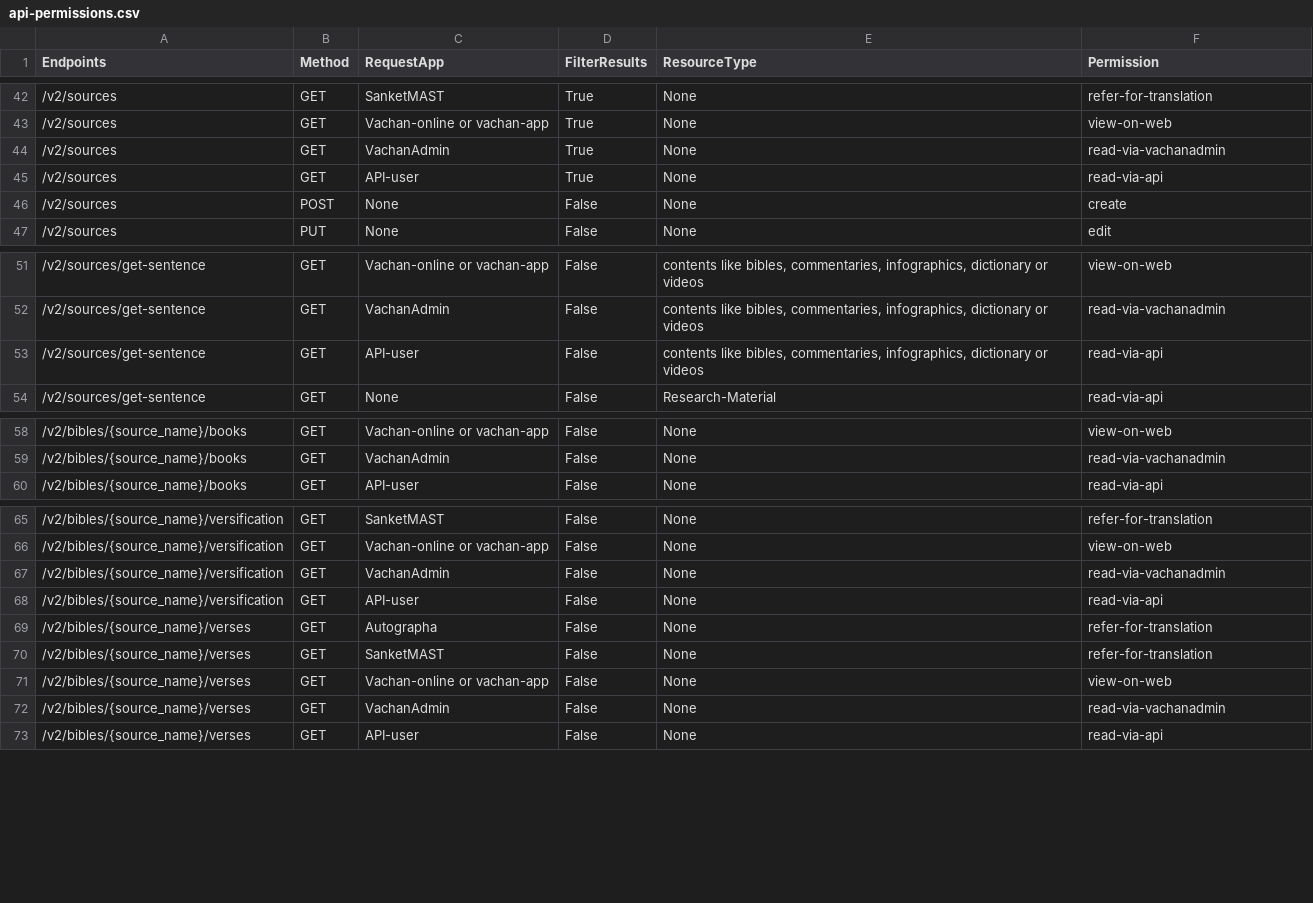
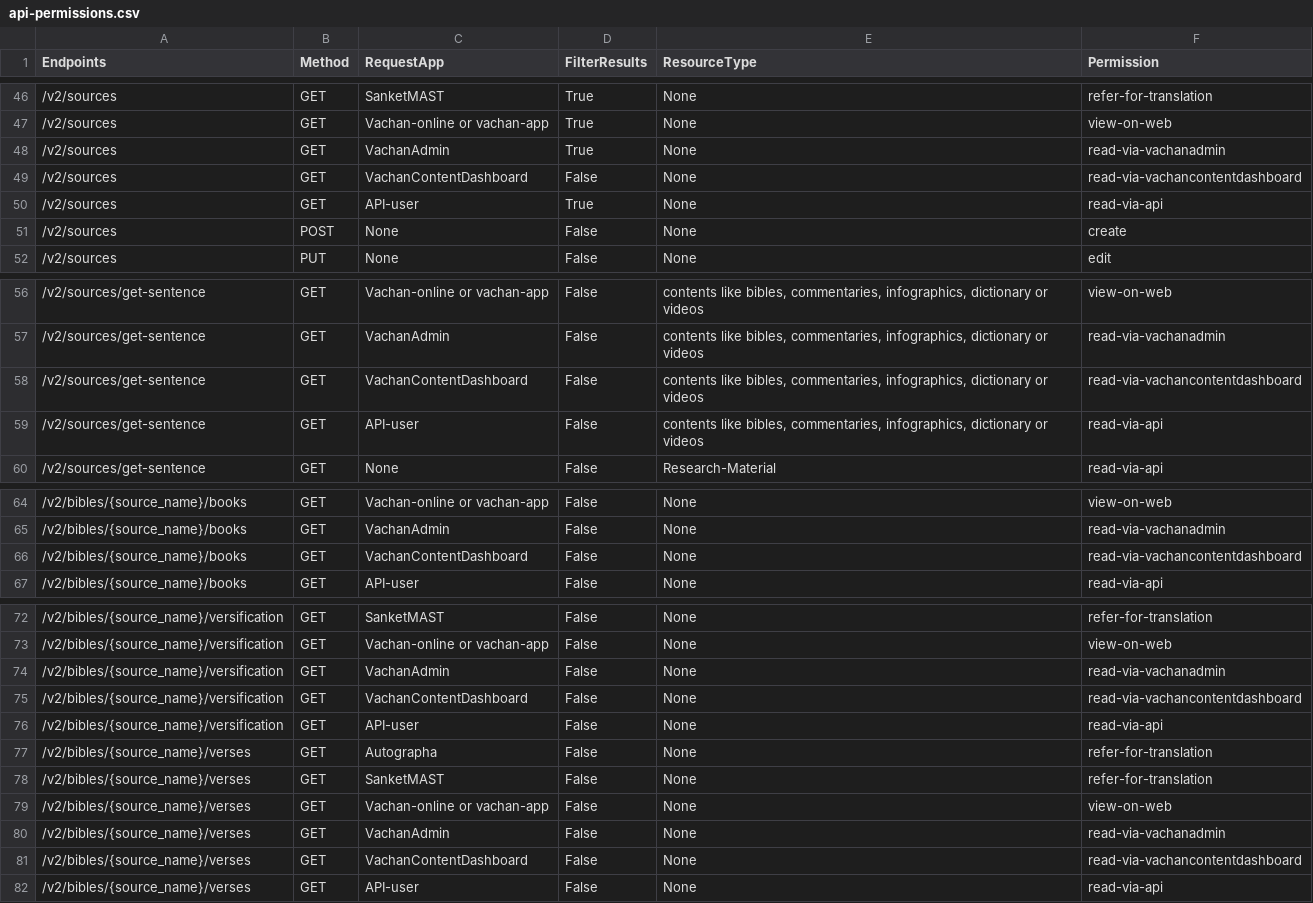
Before and after one commit to Bridgeconn/vachan-api, a CSV file: app/auth/api-permissions.csv, drawn as a sheet; only a part is shown, gaps mark what is left out; the diff covers the shown part only.

Commit message:
New App:VachanContentDashboard with admin and user

```diff
--- a/app/auth/api-permissions.csv
+++ b/app/auth/api-permissions.csv
@@ -44,2 +48,3 @@ Endpoints,Method,RequestApp,FilterResults,ResourceType,Permission
 /v2/sources,GET,VachanAdmin,True,None,read-via-vachanadmin
+/v2/sources,GET,VachanContentDashboard,False,None,read-via-vachancontentdashboard
 /v2/sources,GET,API-user,True,None,read-via-api
@@ -52,2 +57,3 @@ Endpoints,Method,RequestApp,FilterResults,ResourceType,Permission
 /v2/sources/get-sentence,GET,VachanAdmin,False,"contents like bibles, commentaries, infographics, dictionary or videos",read-via-vachanadmin
+/v2/sources/get-sentence,GET,VachanContentDashboard,False,"contents like bibles, commentaries, infographics, dictionary or videos",read-via-vachancontentdashboard
 /v2/sources/get-sentence,GET,API-user,False,"contents like bibles, commentaries, infographics, dictionary or videos",read-via-api
@@ -59,2 +65,3 @@ Endpoints,Method,RequestApp,FilterResults,ResourceType,Permission
 /v2/bibles/{source_name}/books,GET,VachanAdmin,False,None,read-via-vachanadmin
+/v2/bibles/{source_name}/books,GET,VachanContentDashboard,False,None,read-via-vachancontentdashboard
 /v2/bibles/{source_name}/books,GET,API-user,False,None,read-via-api
@@ -67,2 +74,3 @@ Endpoints,Method,RequestApp,FilterResults,ResourceType,Permission
 /v2/bibles/{source_name}/versification,GET,VachanAdmin,False,None,read-via-vachanadmin
+/v2/bibles/{source_name}/versification,GET,VachanContentDashboard,False,None,read-via-vachancontentdashboard
 /v2/bibles/{source_name}/versification,GET,API-user,False,None,read-via-api
@@ -72,2 +80,3 @@ Endpoints,Method,RequestApp,FilterResults,ResourceType,Permission
 /v2/bibles/{source_name}/verses,GET,VachanAdmin,False,None,read-via-vachanadmin
+/v2/bibles/{source_name}/verses,GET,VachanContentDashboard,False,None,read-via-vachancontentdashboard
 /v2/bibles/{source_name}/verses,GET,API-user,False,None,read-via-api
```
Also changed, not shown: 11 added rows elsewhere in this file, 25 other files.
